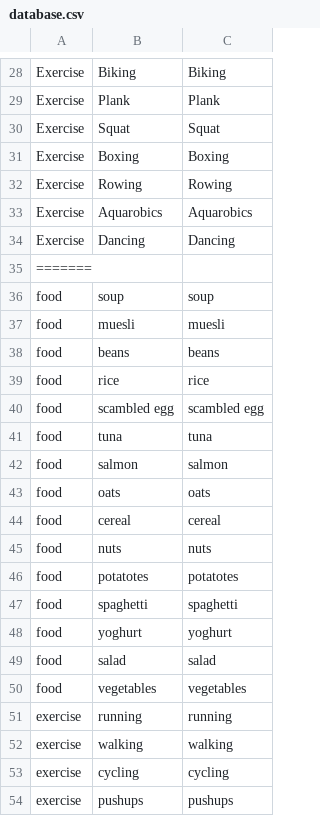
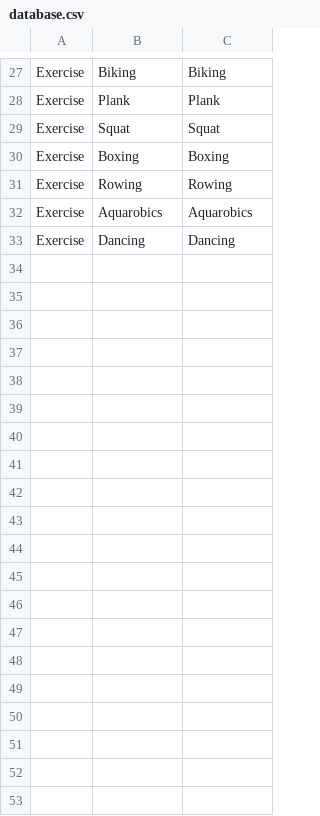
Before and after one commit to anjyzplace/chatbot, a CSV file: database.csv, drawn as a sheet; only a part is shown, gaps mark what is left out; the diff covers the shown part only; the diff names each change by its address in the sheet, - before the commit and + after, or states it on an @@ line.

```diff
--- a/database.csv
+++ b/database.csv
-row 35: =======
-row 36: food | soup | soup
-row 37: food | muesli | muesli
-row 38: food | beans | beans
-row 39: food | rice | rice
-row 40: food | scambled egg | scambled egg
-row 41: food | tuna | tuna
-row 42: food | salmon | salmon
-row 43: food | oats | oats
-row 44: food | cereal | cereal
-row 45: food | nuts | nuts
-row 46: food | potatotes | potatotes
-row 47: food | spaghetti | spaghetti
-row 48: food | yoghurt | yoghurt
-row 49: food | salad | salad
-row 50: food | vegetables | vegetables
-row 51: exercise | running | running
-row 52: exercise | walking | walking
-row 53: exercise | cycling | cycling
-row 54: exercise | pushups | pushups
```
Also changed, not shown: 16 removed rows elsewhere in this file, exercise_recommendation.csv, food_recommendation.csv, 30 other files.
